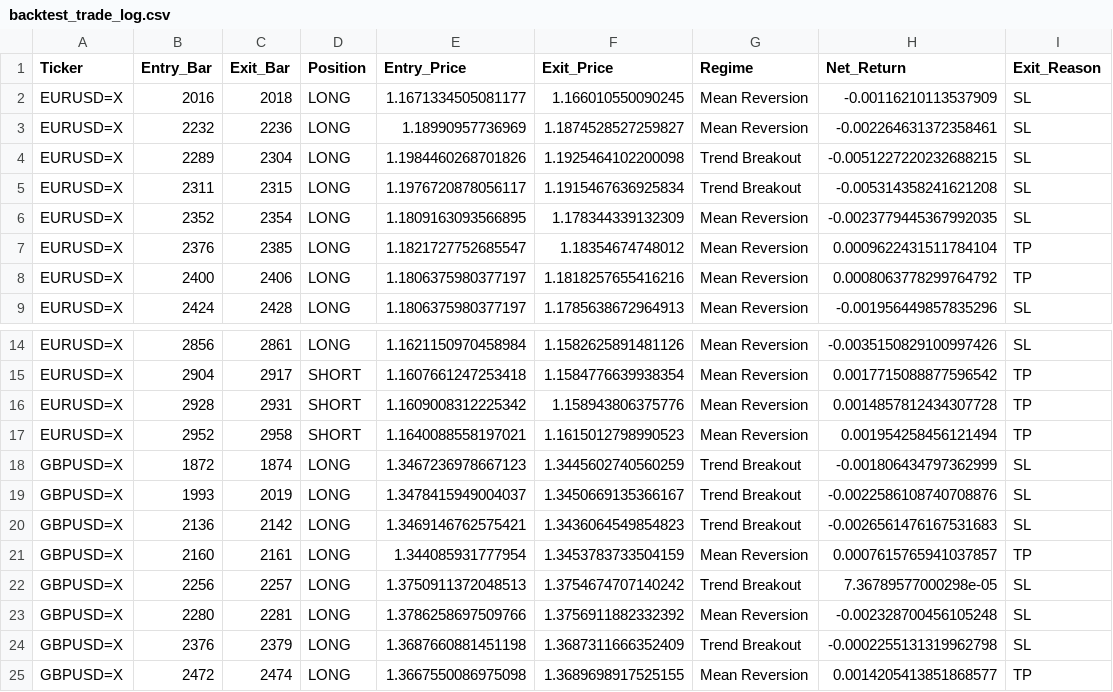
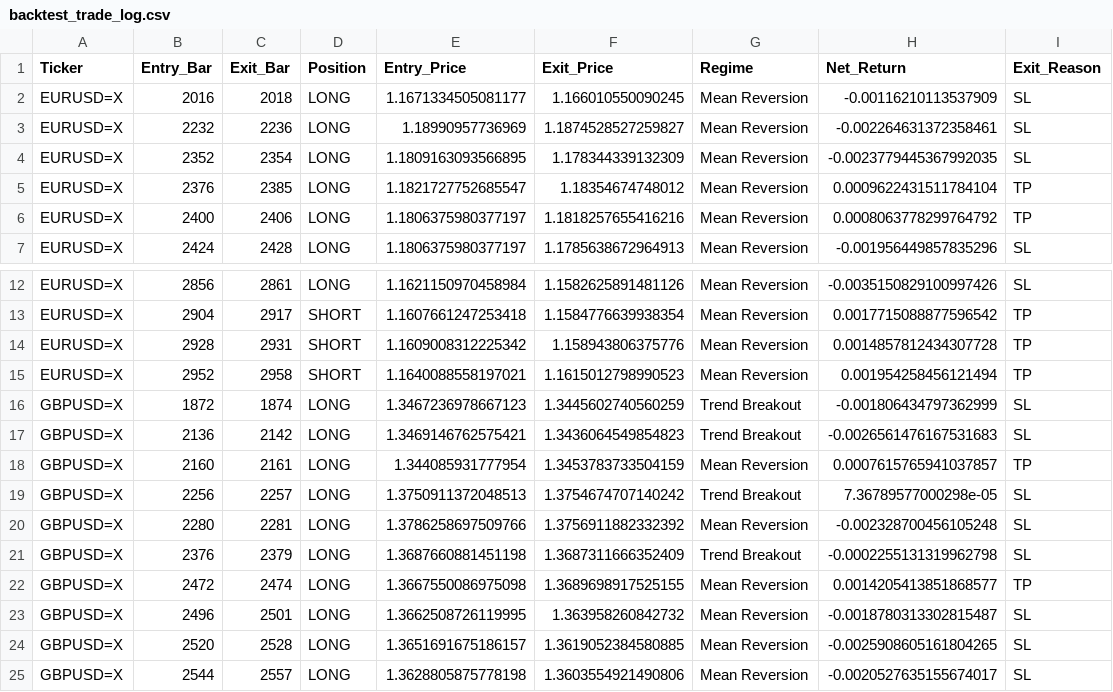
Before and after one commit to victorlemasi/HMM-CODE, a CSV file: backtest_trade_log.csv, drawn as a sheet; only a part is shown, gaps mark what is left out; the shorter side is filled out with more unchanged rows; the diff names each change by its address in the sheet, - before the commit and + after, or states it on an @@ line.

Commit message:
Finalize Strict 1.2 Candle Logic and update backtest results

```diff
--- a/backtest_trade_log.csv
+++ b/backtest_trade_log.csv
-row 4: EURUSD=X | 2289 | 2304 | LONG | 1.1984460268701826 | 1.1925464102200098 | Trend Breakout | -0.0051227220232688215 | SL
-row 5: EURUSD=X | 2311 | 2315 | LONG | 1.1976720878056117 | 1.1915467636925834 | Trend Breakout | -0.005314358241621208 | SL
-row 19: GBPUSD=X | 1993 | 2019 | LONG | 1.3478415949004037 | 1.3450669135366167 | Trend Breakout | -0.0022586108740708876 | SL
```
Also changed, not shown: backtest_results.csv, 1 other file.
